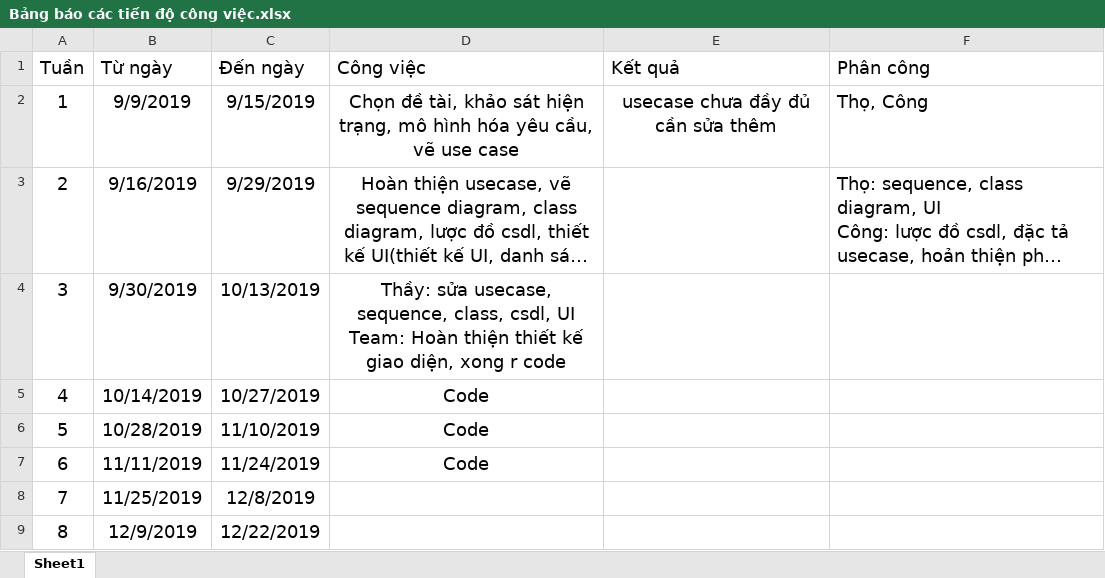
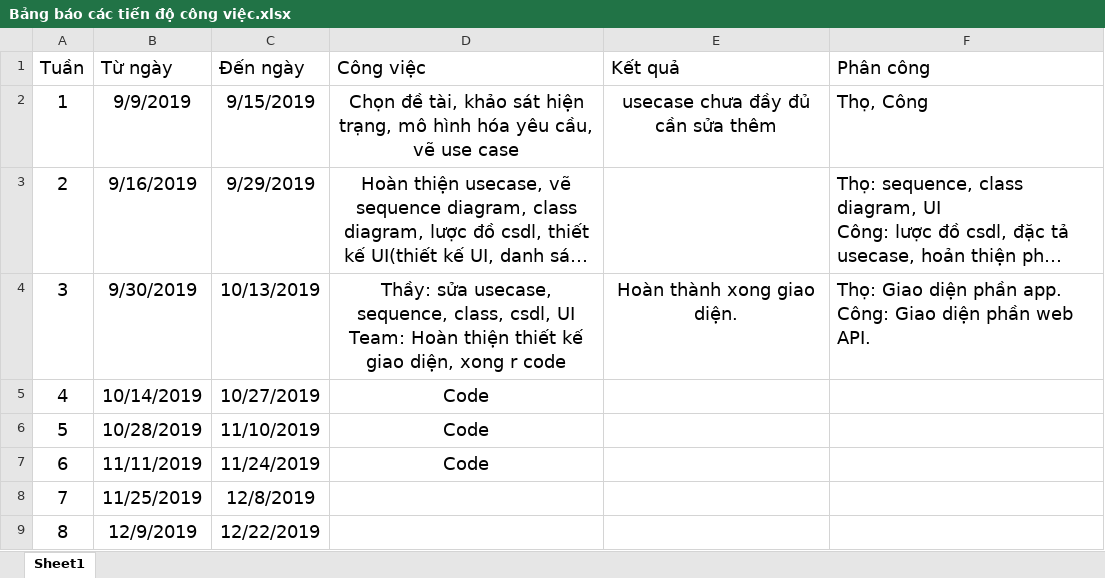
Before and after one commit to Tho391/NhaTroSV, an Excel workbook: Bảng báo các tiến độ công việc.xlsx, sheet Sheet1, drawn as a sheet; long unchanged cells end in …; values as stored, in another font and other column widths than the file's, no borders; ↵ is a line break in a cell; the diff names each change by its address in the sheet, - before the commit and + after, or states it on an @@ line.

```diff
--- a/Bảng báo các tiến độ công việc.xlsx (sheet Sheet1)
+++ b/Bảng báo các tiến độ công việc.xlsx (sheet Sheet1)
-E4 (Kết quả): (empty)
+E4 (Kết quả): Hoàn thành xong giao diện.
-F4 (Phân công): (empty)
+F4 (Phân công): Thọ: Giao diện phần app. ↵ Công: Giao diện phần web API.
```
Also changed, not shown: 1 other file.
